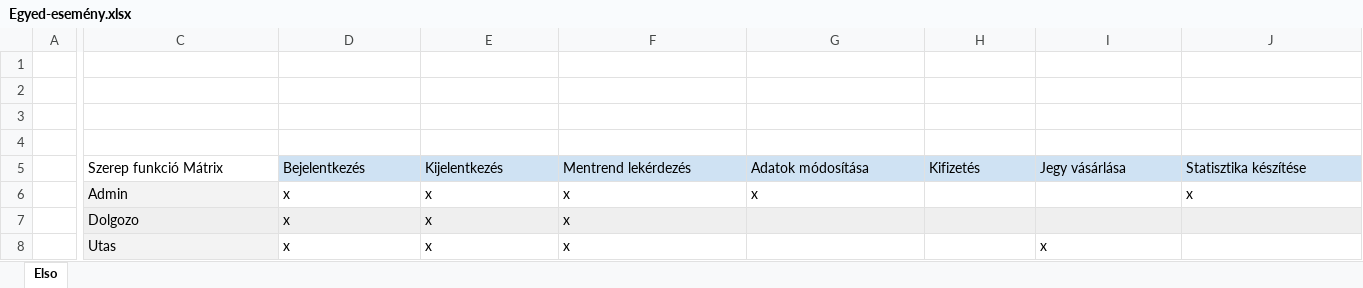
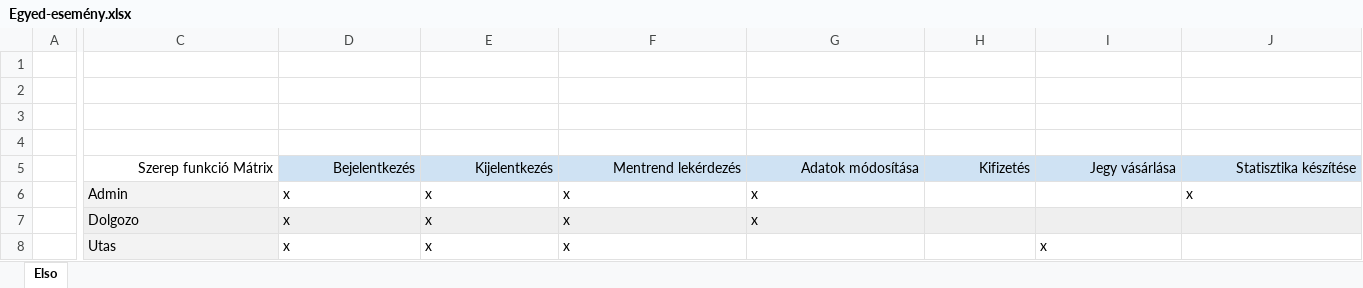
Before and after one commit to Dorian0921/hello-world, an Excel workbook: Egyed-esemény.xlsx, sheet Elso, drawn as a sheet; only a part is shown, gaps mark what is left out; values as stored, in another font and other column widths than the file's, no borders; charts and pictures not drawn; the diff covers the shown part only; the diff names each change by its address in the sheet, - before the commit and + after, or states it on an @@ line.

Commit message:
Update Egyed-esemény.xlsx

```diff
--- a/Egyed-esemény.xlsx (sheet Elso)
+++ b/Egyed-esemény.xlsx (sheet Elso)
-C5:J5 alignment: left
+C5:J5 alignment: right
-G7: (empty)
+G7: x
```
Also changed, not shown: cell formats elsewhere in this sheet, charts or pictures.
